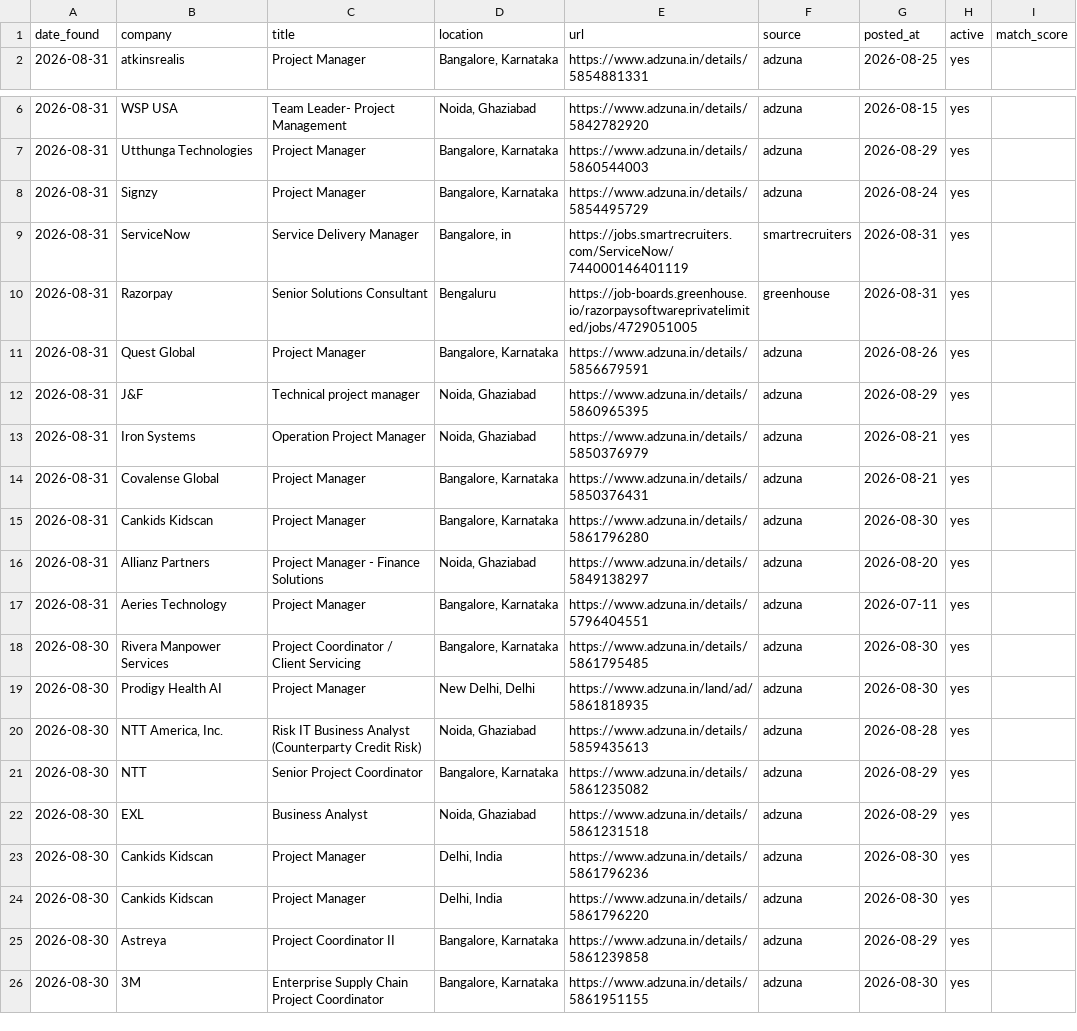
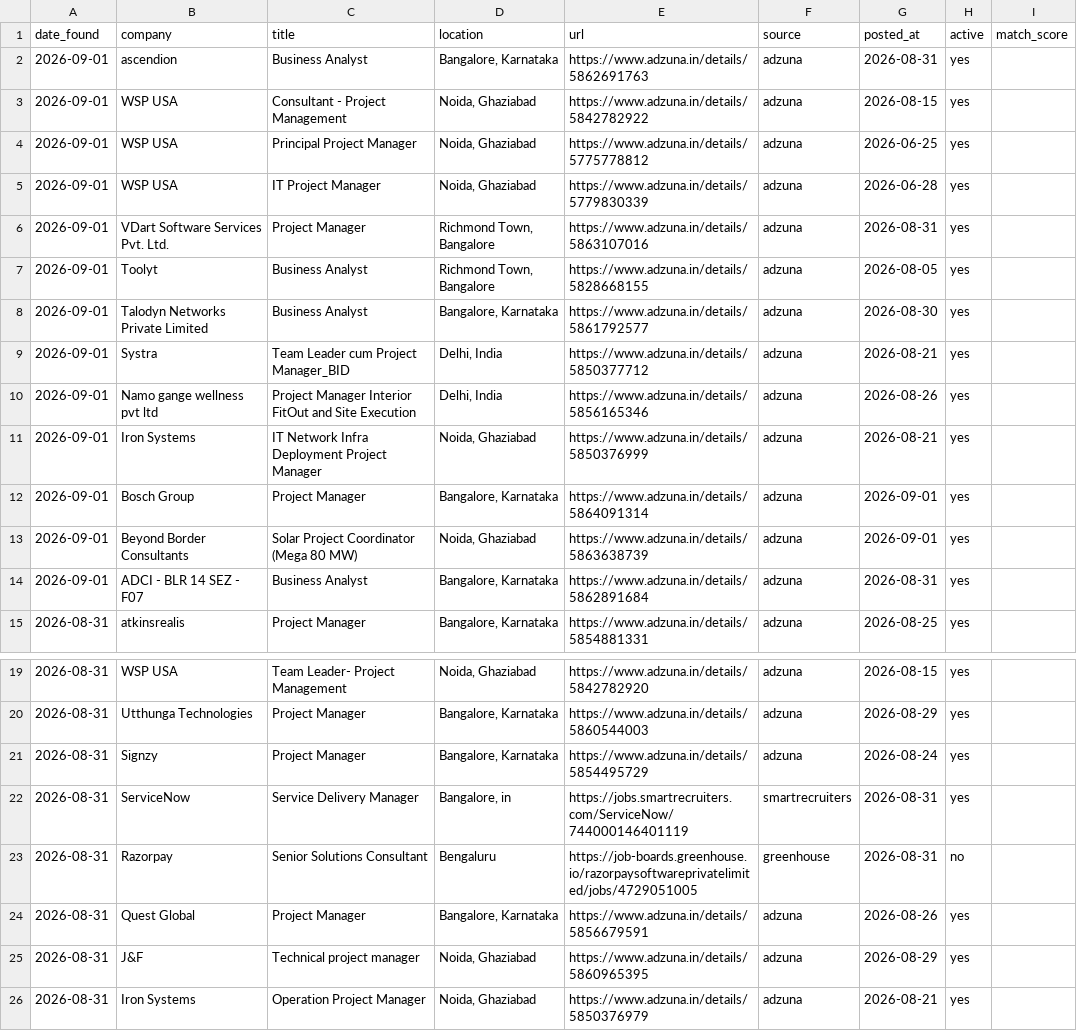
Before and after one commit to pratyushp21/job-scraper, a CSV file: data/jobs.csv, drawn as a sheet; only a part is shown, gaps mark what is left out; the shorter side is filled out with more unchanged rows.

```diff
--- a/data/jobs.csv
+++ b/data/jobs.csv
@@ -1,2 +1,15 @@
 date_found,company,title,location,url,source,posted_at,active,match_score
+2026-09-01,ascendion,Business Analyst,"Bangalore, Karnataka",https://www.adzuna.in/details/5862691763,adzuna,2026-08-31,yes,
+2026-09-01,WSP USA,Consultant - Project Management,"Noida, Ghaziabad",https://www.adzuna.in/details/5842782922,adzuna,2026-08-15,yes,
+2026-09-01,WSP USA,Principal Project Manager,"Noida, Ghaziabad",https://www.adzuna.in/details/5775778812,adzuna,2026-06-25,yes,
+2026-09-01,WSP USA,IT Project Manager,"Noida, Ghaziabad",https://www.adzuna.in/details/5779830339,adzuna,2026-06-28,yes,
+2026-09-01,VDart Software Services Pvt. Ltd.,Project Manager,"Richmond Town, Bangalore",https://www.adzuna.in/details/5863107016,adzuna,2026-08-31,yes,
+2026-09-01,Toolyt,Business Analyst,"Richmond Town, Bangalore",https://www.adzuna.in/details/5828668155,adzuna,2026-08-05,yes,
+2026-09-01,Talodyn Networks Private Limited,Business Analyst,"Bangalore, Karnataka",https://www.adzuna.in/details/5861792577,adzuna,2026-08-30,yes,
+2026-09-01,Systra,Team Leader cum Project Manager_BID,"Delhi, India",https://www.adzuna.in/details/5850377712,adzuna,2026-08-21,yes,
+2026-09-01,Namo gange wellness pvt ltd,Project Manager Interior FitOut and Site Execution,"Delhi, India",https://www.adzuna.in/details/5856165346,adzuna,2026-08-26,yes,
+2026-09-01,Iron Systems,IT Network Infra Deployment Project Manager,"Noida, Ghaziabad",https://www.adzuna.in/details/5850376999,adzuna,2026-08-21,yes,
+2026-09-01,Bosch Group,Project Manager,"Bangalore, Karnataka",https://www.adzuna.in/details/5864091314,adzuna,2026-09-01,yes,
+2026-09-01,Beyond Border Consultants,Solar Project Coordinator (Mega 80 MW),"Noida, Ghaziabad",https://www.adzuna.in/details/5863638739,adzuna,2026-09-01,yes,
+2026-09-01,ADCI - BLR 14 SEZ - F07,Business Analyst,"Bangalore, Karnataka",https://www.adzuna.in/details/5862891684,adzuna,2026-08-31,yes,
 2026-08-31,atkinsrealis,Project Manager,"Bangalore, Karnataka",https://www.adzuna.in/details/5854881331,adzuna,2026-08-25,yes,
@@ -9,3 +22,3 @@ date_found,company,title,location,url,source,posted_at,active,match_score
 2026-08-31,ServiceNow,Service Delivery Manager,"Bangalore, in",https://jobs.smartrecruiters.com/ServiceNow/744000146401119,smartrecruiters,2026-08-31,yes,
-2026-08-31,Razorpay,Senior Solutions Consultant,Bengaluru,https://job-boards.greenhouse.io/razorpaysoftwareprivatelimited/jobs/4729051005,greenhouse,2026-08-31,yes,
+2026-08-31,Razorpay,Senior Solutions Consultant,Bengaluru,https://job-boards.greenhouse.io/razorpaysoftwareprivatelimited/jobs/4729051005,greenhouse,2026-08-31,no,
 2026-08-31,Quest Global,Project Manager,"Bangalore, Karnataka",https://www.adzuna.in/details/5856679591,adzuna,2026-08-26,yes,
```
Also changed, not shown: 1 other file.
